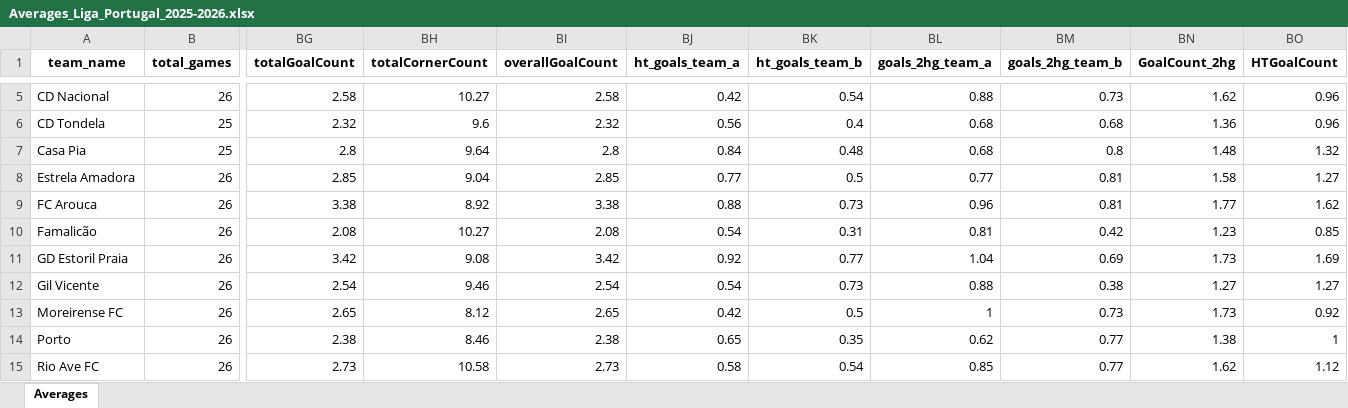
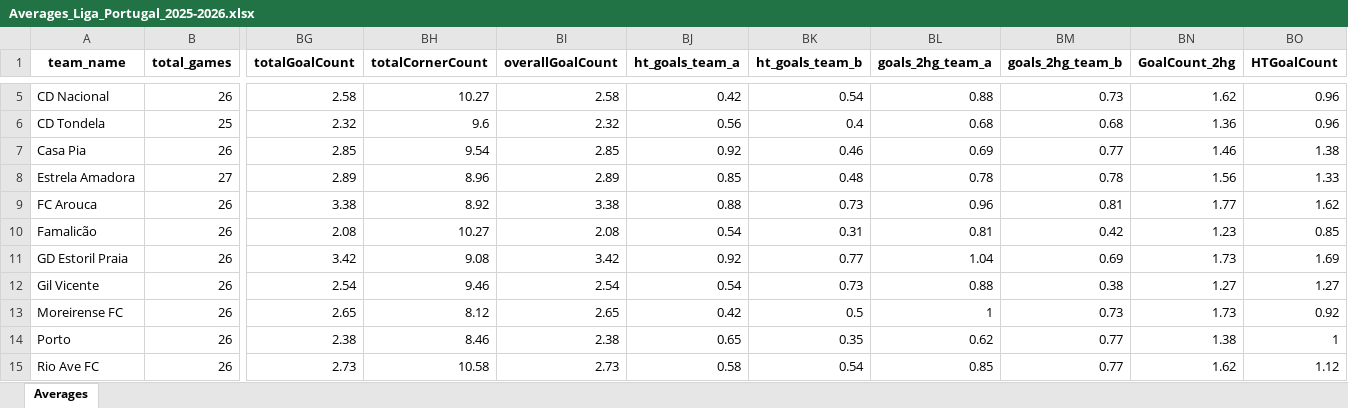
Before and after one commit to aimidas1/aimidas1, an Excel workbook: data/teams/leagues/Averages_Liga_Portugal_2025-2026.xlsx, sheet Averages, drawn as a sheet; only a part is shown, gaps mark what is left out; values as stored, in another font and other column widths than the file's, no borders; table styles not drawn; the diff covers the shown part only; the diff names each change by its address in the sheet, - before the commit and + after, or states it on an @@ line.

Commit message:
Update team averages

```diff
--- a/data/teams/leagues/Averages_Liga_Portugal_2025-2026.xlsx (sheet Averages)
+++ b/data/teams/leagues/Averages_Liga_Portugal_2025-2026.xlsx (sheet Averages)
-B7 (total_games): 25
+B7 (total_games): 26
-BG7 (totalGoalCount): 2.8
+BG7 (totalGoalCount): 2.85
-BH7 (totalCornerCount): 9.64
+BH7 (totalCornerCount): 9.54
-BI7 (overallGoalCount): 2.8
+BI7 (overallGoalCount): 2.85
-BJ7 (ht_goals_team_a): 0.84
+BJ7 (ht_goals_team_a): 0.92
-BK7 (ht_goals_team_b): 0.48
+BK7 (ht_goals_team_b): 0.46
-BL7 (goals_2hg_team_a): 0.68
+BL7 (goals_2hg_team_a): 0.69
-BM7 (goals_2hg_team_b): 0.8
+BM7 (goals_2hg_team_b): 0.77
-BN7 (GoalCount_2hg): 1.48
+BN7 (GoalCount_2hg): 1.46
-BO7 (HTGoalCount): 1.32
+BO7 (HTGoalCount): 1.38
-B8 (total_games): 26
+B8 (total_games): 27
-BG8 (totalGoalCount): 2.85
+BG8 (totalGoalCount): 2.89
-BH8 (totalCornerCount): 9.04
+BH8 (totalCornerCount): 8.96
-BI8 (overallGoalCount): 2.85
+BI8 (overallGoalCount): 2.89
-BJ8 (ht_goals_team_a): 0.77
+BJ8 (ht_goals_team_a): 0.85
-BK8 (ht_goals_team_b): 0.5
+BK8 (ht_goals_team_b): 0.48
-BL8 (goals_2hg_team_a): 0.77
+BL8 (goals_2hg_team_a): 0.78
-BM8 (goals_2hg_team_b): 0.81
+BM8 (goals_2hg_team_b): 0.78
-BN8 (GoalCount_2hg): 1.58
+BN8 (GoalCount_2hg): 1.56
-BO8 (HTGoalCount): 1.27
+BO8 (HTGoalCount): 1.33
```
Also changed, not shown: 135 edited cells elsewhere in this sheet.
